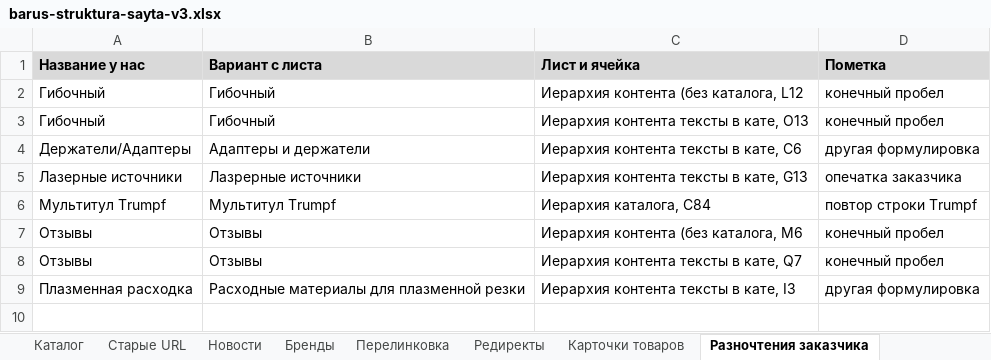
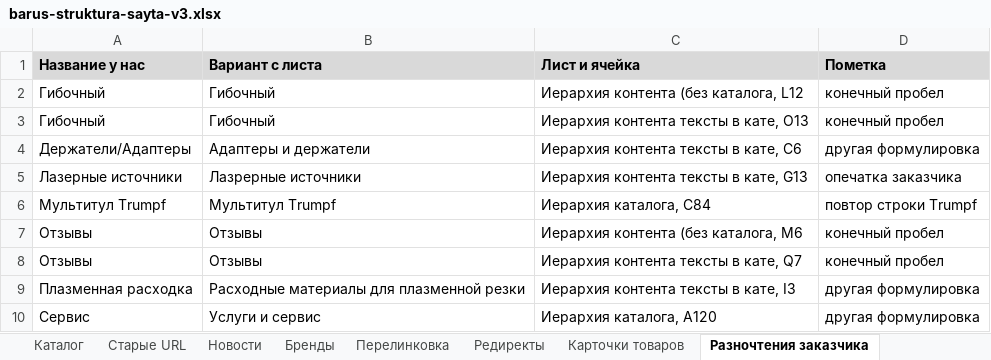
Before and after one commit to rodrigesdmitriy-ux/barus-meeting-0908, an Excel workbook: structure-v3/barus-struktura-sayta-v3.xlsx, sheet Разночтения заказчика, drawn as a sheet; values as stored, in another font and other column widths than the file's, no borders; the diff names each change by its address in the sheet, - before the commit and + after, or states it on an @@ line.

```diff
--- a/structure-v3/barus-struktura-sayta-v3.xlsx (sheet Разночтения заказчика)
+++ b/structure-v3/barus-struktura-sayta-v3.xlsx (sheet Разночтения заказчика)
+row 10: Сервис | Услуги и сервис | Иерархия каталога, A120 | другая формулировка
```
Also changed, not shown: sheet Структура сайта, sheet Вопросы заказчику, 4 other files.
